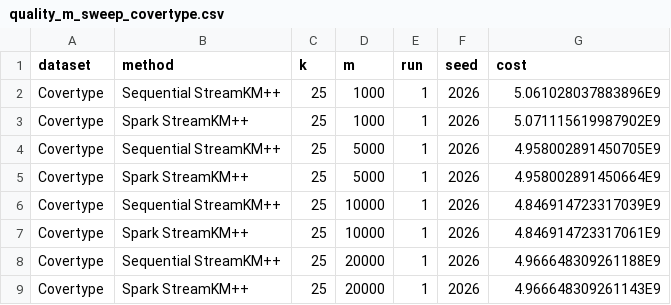
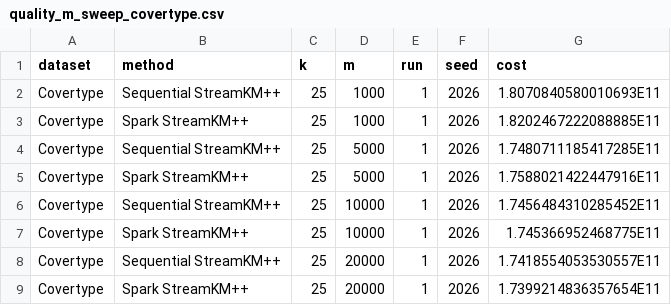
Before and after one commit to Project-Stream-KMpp/StreamKMpp, a CSV file: results/quality_m_sweep_covertype.csv, drawn as a sheet.

```diff
--- a/results/quality_m_sweep_covertype.csv
+++ b/results/quality_m_sweep_covertype.csv
@@ -1,9 +1,9 @@
 dataset,method,k,m,run,seed,cost
-Covertype,Sequential StreamKM++,25,1000,1,2026,5.061028037883896E9
-Covertype,Spark StreamKM++,25,1000,1,2026,5.071115619987902E9
-Covertype,Sequential StreamKM++,25,5000,1,2026,4.958002891450705E9
-Covertype,Spark StreamKM++,25,5000,1,2026,4.958002891450664E9
-Covertype,Sequential StreamKM++,25,10000,1,2026,4.846914723317039E9
-Covertype,Spark StreamKM++,25,10000,1,2026,4.846914723317061E9
-Covertype,Sequential StreamKM++,25,20000,1,2026,4.966648309261188E9
-Covertype,Spark StreamKM++,25,20000,1,2026,4.966648309261143E9
+Covertype,Sequential StreamKM++,25,1000,1,2026,1.8070840580010693E11
+Covertype,Spark StreamKM++,25,1000,1,2026,1.8202467222088885E11
+Covertype,Sequential StreamKM++,25,5000,1,2026,1.7480711185417285E11
+Covertype,Spark StreamKM++,25,5000,1,2026,1.7588021422447916E11
+Covertype,Sequential StreamKM++,25,10000,1,2026,1.7456484310285452E11
+Covertype,Spark StreamKM++,25,10000,1,2026,1.745366952468775E11
+Covertype,Sequential StreamKM++,25,20000,1,2026,1.7418554053530557E11
+Covertype,Spark StreamKM++,25,20000,1,2026,1.7399214836357654E11
```
Also changed, not shown: results/quality_k_sweep_covertype.csv.
